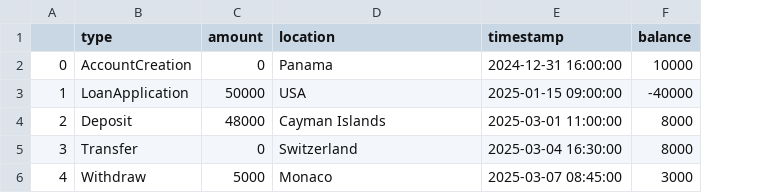
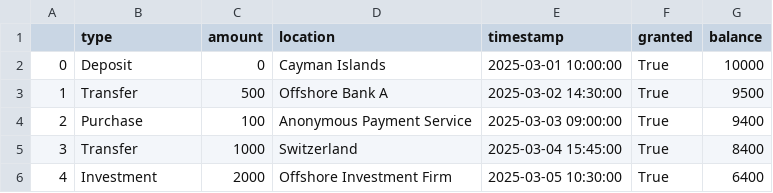
Before and after one commit to PierreFeillet/fraud-detection-simulator, a CSV file: generated_activities.csv, drawn as a sheet; addresses are those after the commit; the diff names each change by its address in the sheet, - before the commit and + after, or states it on an @@ line.

```diff
--- a/generated_activities.csv
+++ b/generated_activities.csv
+column F (granted), rows 2-6: all True
-B2 (type): AccountCreation
+B2 (type): Deposit
-D2 (location): Panama
+D2 (location): Cayman Islands
-E2 (timestamp): 2024-12-31 16:00:00
+E2 (timestamp): 2025-03-01 10:00:00
-B3 (type): LoanApplication
+B3 (type): Transfer
-C3 (amount): 50000
+C3 (amount): 500
-D3 (location): USA
+D3 (location): Offshore Bank A
-E3 (timestamp): 2025-01-15 09:00:00
+E3 (timestamp): 2025-03-02 14:30:00
-G3 (balance): -40000
+G3 (balance): 9500
-B4 (type): Deposit
+B4 (type): Purchase
-C4 (amount): 48000
+C4 (amount): 100
-D4 (location): Cayman Islands
+D4 (location): Anonymous Payment Service
-E4 (timestamp): 2025-03-01 11:00:00
+E4 (timestamp): 2025-03-03 09:00:00
-G4 (balance): 8000
+G4 (balance): 9400
-C5 (amount): 0
+C5 (amount): 1000
-E5 (timestamp): 2025-03-04 16:30:00
+E5 (timestamp): 2025-03-04 15:45:00
-G5 (balance): 8000
+G5 (balance): 8400
-B6 (type): Withdraw
+B6 (type): Investment
-C6 (amount): 5000
+C6 (amount): 2000
-D6 (location): Monaco
+D6 (location): Offshore Investment Firm
-E6 (timestamp): 2025-03-07 08:45:00
+E6 (timestamp): 2025-03-05 10:30:00
-G6 (balance): 3000
+G6 (balance): 6400
```
Also changed, not shown: 2 other files.
